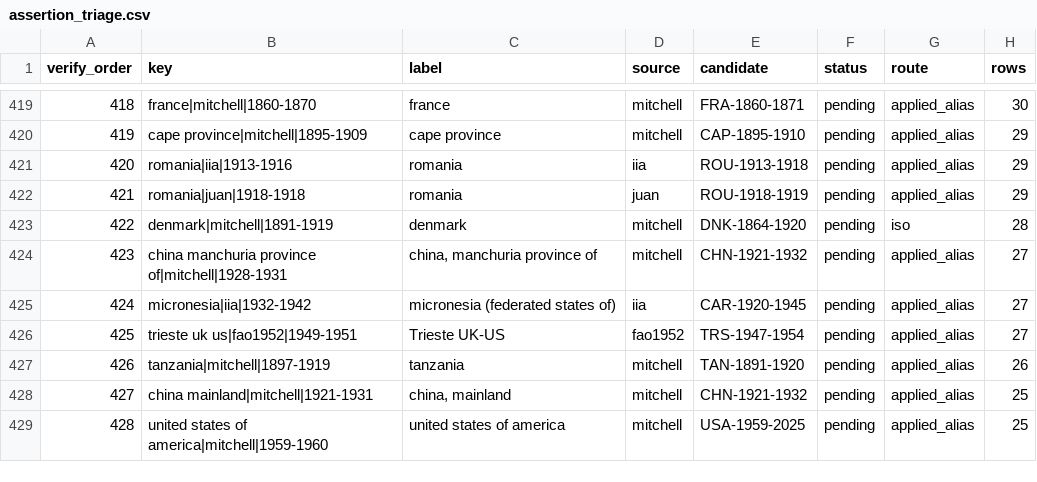
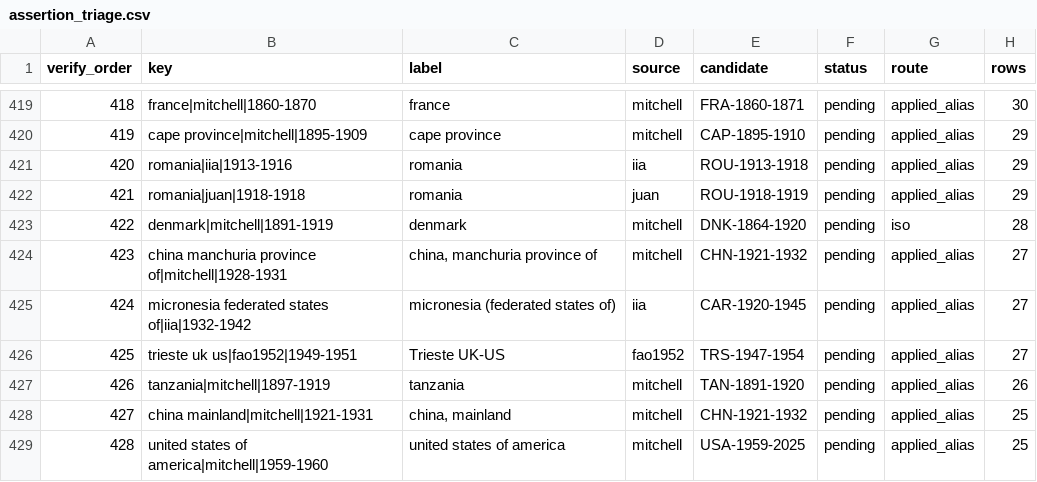
Before and after one commit to eduaguilera/whep-polities, a CSV file: pipelines/polity-autoimprove/state/assertion_triage.csv, drawn as a sheet; only a part is shown, gaps mark what is left out; the diff names each change by its address in the sheet, - before the commit and + after, or states it on an @@ line.

```diff
--- a/pipelines/polity-autoimprove/state/assertion_triage.csv
+++ b/pipelines/polity-autoimprove/state/assertion_triage.csv
-B425 (key): micronesia|iia|1932-1942
+B425 (key): micronesia federated states of|iia|1932-1942
```
Also changed, not shown: data/final/label_alias_map.csv, pipelines/polity-autoimprove/state/composition_overlaps.csv, 19 other files.
